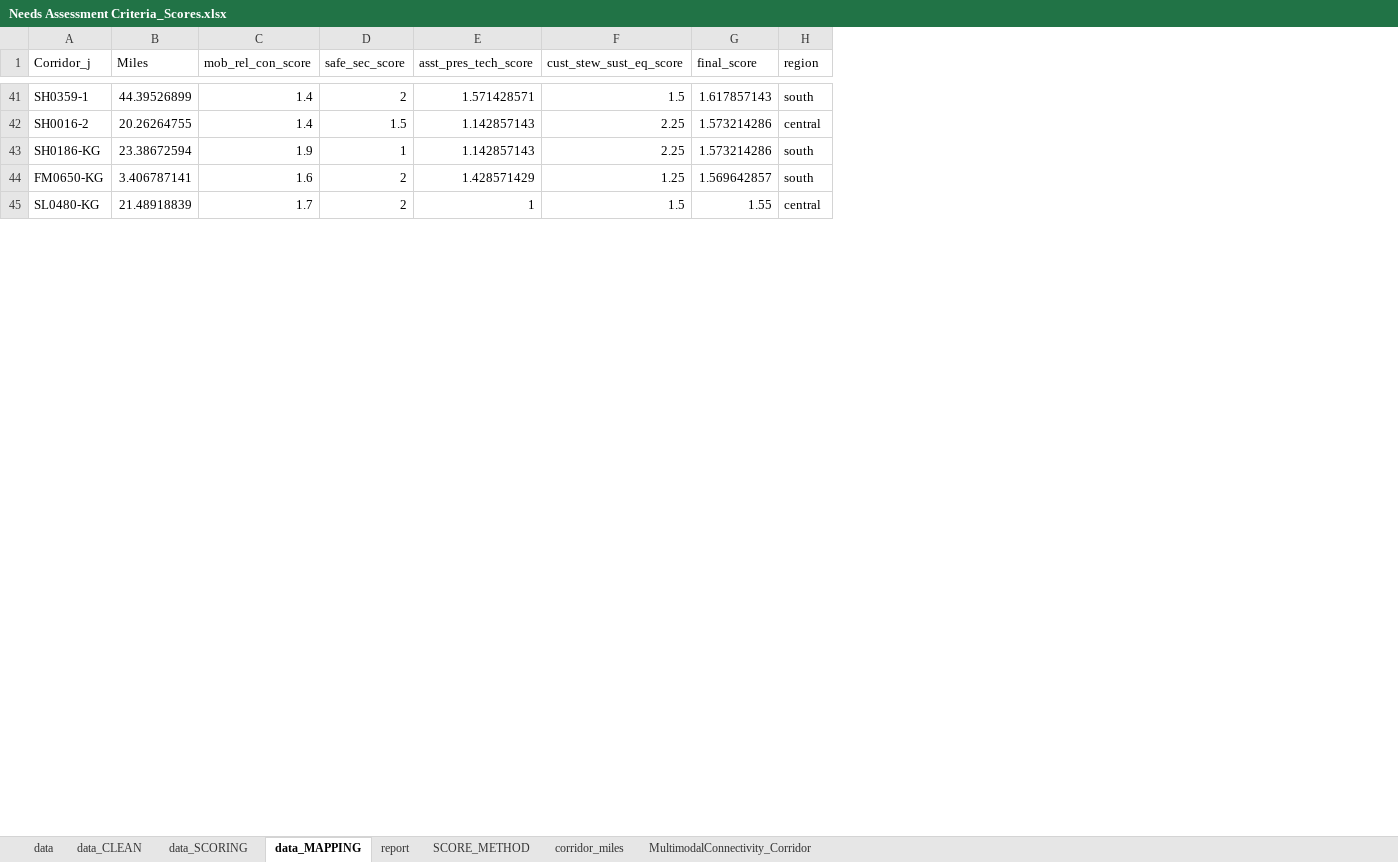
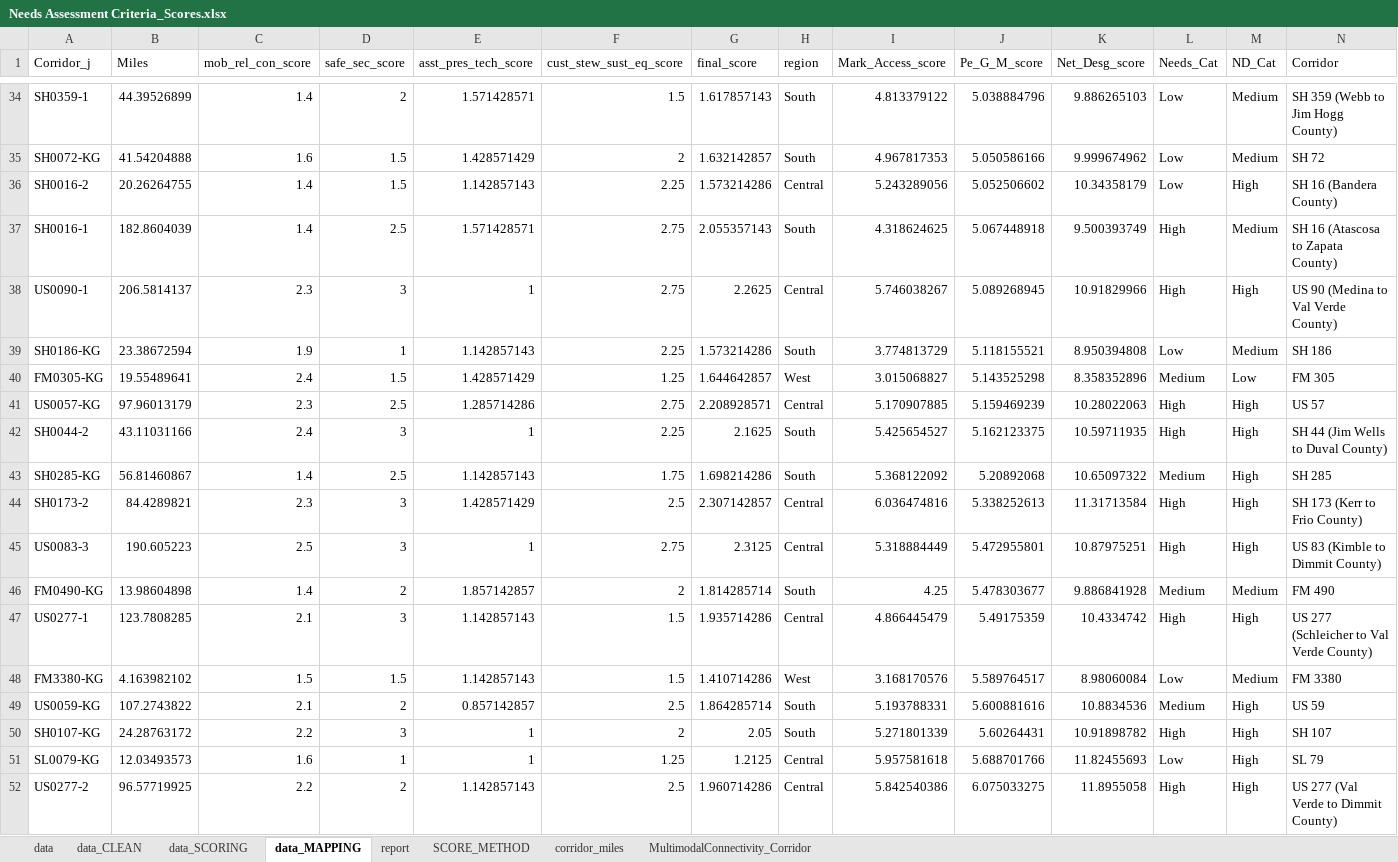
Before and after one commit to mazkamali/r2r_tool_BTMP, an Excel workbook: data/Needs Assessment Criteria_Scores.xlsx, sheet data_MAPPING, drawn as a sheet; only a part is shown, gaps mark what is left out; values as stored, in another font and other column widths than the file's, no borders; removed rows and columns are numbered as before the commit, all else as after; the diff covers the shown part only; the diff names each change by its address in the sheet, - before the commit and + after, or states it on an @@ line.

```diff
--- a/data/Needs Assessment Criteria_Scores.xlsx (sheet data_MAPPING)
+++ b/data/Needs Assessment Criteria_Scores.xlsx (sheet data_MAPPING)
+column I (Mark_Access_score), row 34: 4.813379122; row 36: 5.243289056; row 39: 3.774813729
+column J (Pe_G_M_score), row 34: 5.038884796; row 36: 5.052506602; row 39: 5.118155521
+column K (Net_Desg_score), row 34: 9.886265103; row 36: 10.34358179; row 39: 8.950394808
+column L (Needs_Cat), row 34: Low; row 36: Low; row 39: Low
+column M (ND_Cat), row 34: Medium; row 36: High; row 39: Medium
+column N (Corridor), row 34: SH 359 (Webb to Jim Hogg County); row 36: SH 16 (Bandera County); row 39: SH 186
-H34 (region): south
+H34 (region): South
+row 35: SH0072-KG | 41.54204888 | 1.6 | 1.5 | 1.428571429 | 2 | 1.632142857 | South | 4.967817353 | 5.050586166 | 9.999674962 | Low | Medium | SH 72
-H36 (region): central
+H36 (region): Central
+row 37: SH0016-1 | 182.8604039 | 1.4 | 2.5 | 1.571428571 | 2.75 | 2.055357143 | South | 4.318624625 | 5.067448918 | 9.500393749 | High | Medium | SH 16 (Atascosa to Zapata County)
+row 38: US0090-1 | 206.5814137 | 2.3 | 3 | 1 | 2.75 | 2.2625 | Central | 5.746038267 | 5.089268945 | 10.91829966 | High | High | US 90 (Medina to Val Verde County)
-H39 (region): south
+H39 (region): South
-row 44: FM0650-KG | 3.406787141 | 1.6 | 2 | 1.428571429 | 1.25 | 1.569642857 | south
-row 45: SL0480-KG | 21.48918839 | 1.7 | 2 | 1 | 1.5 | 1.55 | central
+row 40: FM0305-KG | 19.55489641 | 2.4 | 1.5 | 1.428571429 | 1.25 | 1.644642857 | West | 3.015068827 | 5.143525298 | 8.358352896 | Medium | Low | FM 305
+row 41: US0057-KG | 97.96013179 | 2.3 | 2.5 | 1.285714286 | 2.75 | 2.208928571 | Central | 5.170907885 | 5.159469239 | 10.28022063 | High | High | US 57
+row 42: SH0044-2 | 43.11031166 | 2.4 | 3 | 1 | 2.25 | 2.1625 | South | 5.425654527 | 5.162123375 | 10.59711935 | High | High | SH 44 (Jim Wells to Duval County)
+row 43: SH0285-KG | 56.81460867 | 1.4 | 2.5 | 1.142857143 | 1.75 | 1.698214286 | South | 5.368122092 | 5.20892068 | 10.65097322 | Medium | High | SH 285
+row 44: SH0173-2 | 84.4289821 | 2.3 | 3 | 1.428571429 | 2.5 | 2.307142857 | Central | 6.036474816 | 5.338252613 | 11.31713584 | High | High | SH 173 (Kerr to Frio County)
+row 45: US0083-3 | 190.605223 | 2.5 | 3 | 1 | 2.75 | 2.3125 | Central | 5.318884449 | 5.472955801 | 10.87975251 | High | High | US 83 (Kimble to Dimmit County)
+row 46: FM0490-KG | 13.98604898 | 1.4 | 2 | 1.857142857 | 2 | 1.814285714 | South | 4.25 | 5.478303677 | 9.886841928 | Medium | Medium | FM 490
+row 47: US0277-1 | 123.7808285 | 2.1 | 3 | 1.142857143 | 1.5 | 1.935714286 | Central | 4.866445479 | 5.49175359 | 10.4334742 | High | High | US 277 (Schleicher to Val Verde County)
+row 48: FM3380-KG | 4.163982102 | 1.5 | 1.5 | 1.142857143 | 1.5 | 1.410714286 | West | 3.168170576 | 5.589764517 | 8.98060084 | Low | Medium | FM 3380
+row 49: US0059-KG | 107.2743822 | 2.1 | 2 | 0.857142857 | 2.5 | 1.864285714 | South | 5.193788331 | 5.600881616 | 10.8834536 | Medium | High | US 59
+row 50: SH0107-KG | 24.28763172 | 2.2 | 3 | 1 | 2 | 2.05 | South | 5.271801339 | 5.60264431 | 10.91898782 | High | High | SH 107
+row 51: SL0079-KG | 12.03493573 | 1.6 | 1 | 1 | 1.25 | 1.2125 | Central | 5.957581618 | 5.688701766 | 11.82455693 | Low | High | SL 79
+row 52: US0277-2 | 96.57719925 | 2.2 | 2 | 1.142857143 | 2.5 | 1.960714286 | Central | 5.842540386 | 6.075033275 | 11.8955058 | High | High | US 277 (Val Verde to Dimmit County)
```
Also changed, not shown: 27 added rows, 41 removed rows and 10 edited cells elsewhere in this sheet, sheet report, sheet SCORE_METHOD, 1 other file.
